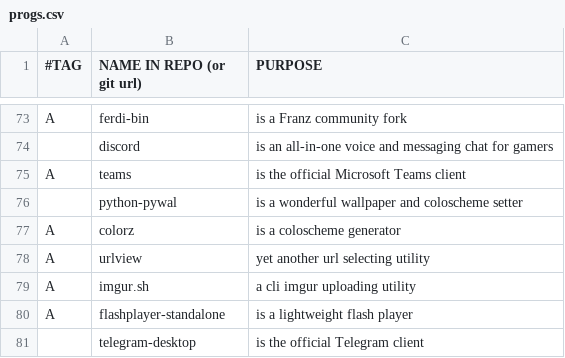
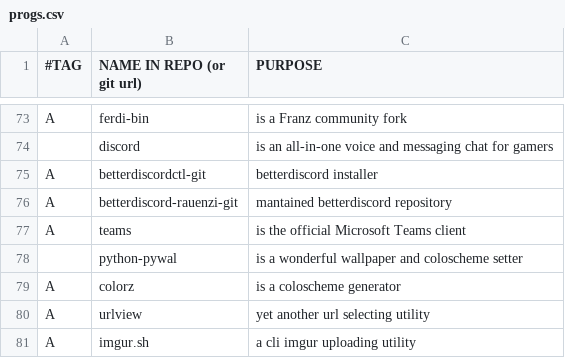
Before and after one commit to BachoSeven/AARGH, a CSV file: progs.csv, drawn as a sheet; only a part is shown, gaps mark what is left out; the shorter side is filled out with more unchanged rows; the diff names each change by its address in the sheet, - before the commit and + after, or states it on an @@ line.

Commit message:
ADded betterdiscord

```diff
--- a/progs.csv
+++ b/progs.csv
+row 75: A | betterdiscordctl-git | betterdiscord installer
+row 76: A | betterdiscord-rauenzi-git | mantained betterdiscord repository
```
